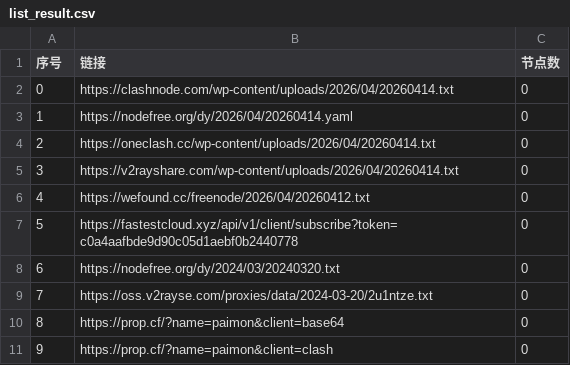
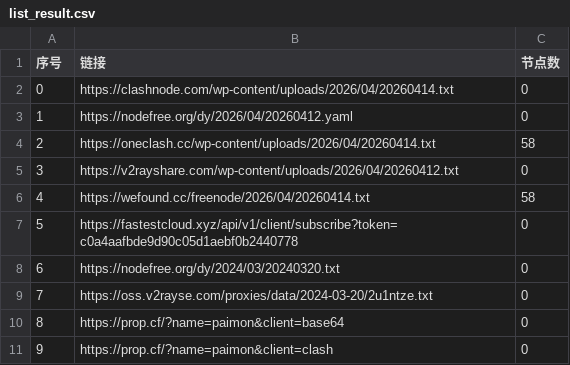
Before and after one commit to ming1386/AutoMergePublicNodes, a CSV file: list_result.csv, drawn as a sheet; only a part is shown.

```diff
--- a/list_result.csv
+++ b/list_result.csv
@@ -2,6 +2,6 @@
 0,https://clashnode.com/wp-content/uploads/2026/04/20260414.txt,0
-1,https://nodefree.org/dy/2026/04/20260414.yaml,0
-2,https://oneclash.cc/wp-content/uploads/2026/04/20260414.txt,0
-3,https://v2rayshare.com/wp-content/uploads/2026/04/20260414.txt,0
-4,https://wefound.cc/freenode/2026/04/20260412.txt,0
+1,https://nodefree.org/dy/2026/04/20260412.yaml,0
+2,https://oneclash.cc/wp-content/uploads/2026/04/20260414.txt,58
+3,https://v2rayshare.com/wp-content/uploads/2026/04/20260412.txt,0
+4,https://wefound.cc/freenode/2026/04/20260414.txt,58
 5,https://fastestcloud.xyz/api/v1/client/subscribe?token=c0a4aafbde9d90c05d1aebf0b2440778,0
```
Also changed, not shown: 6 other files.
